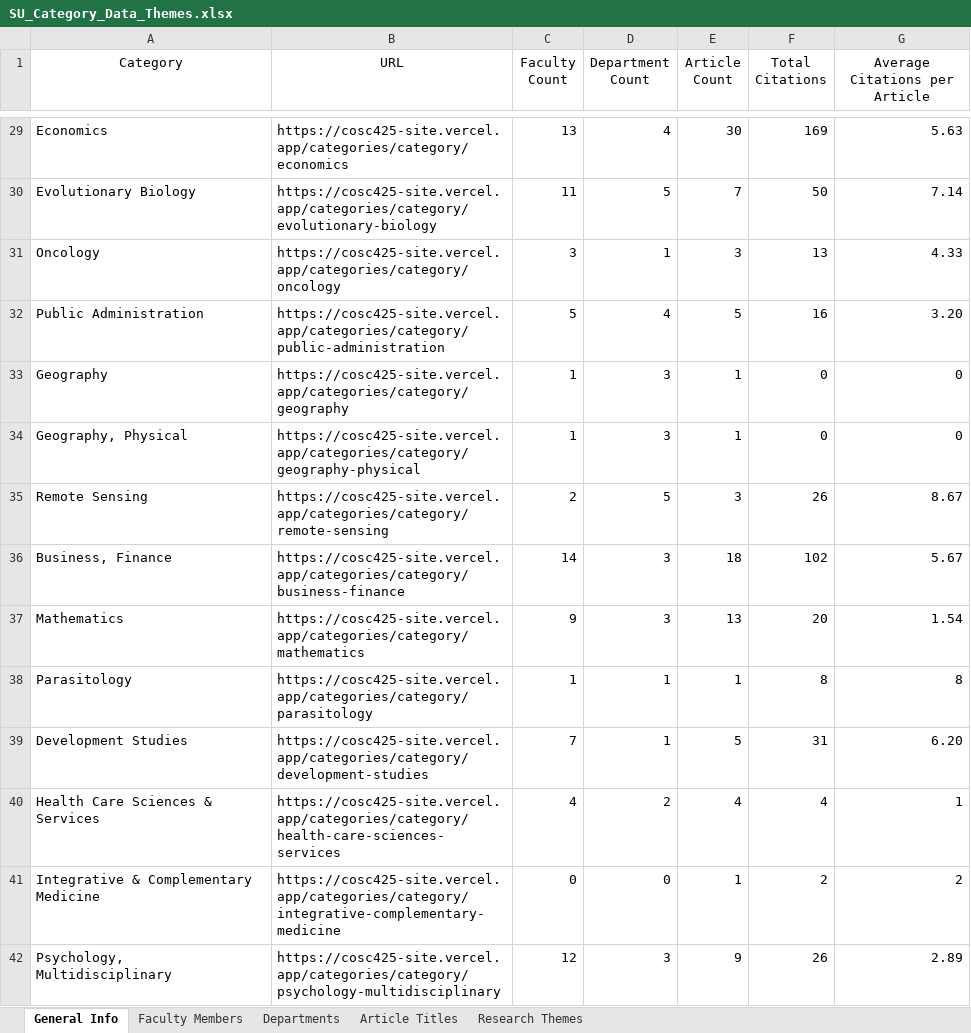
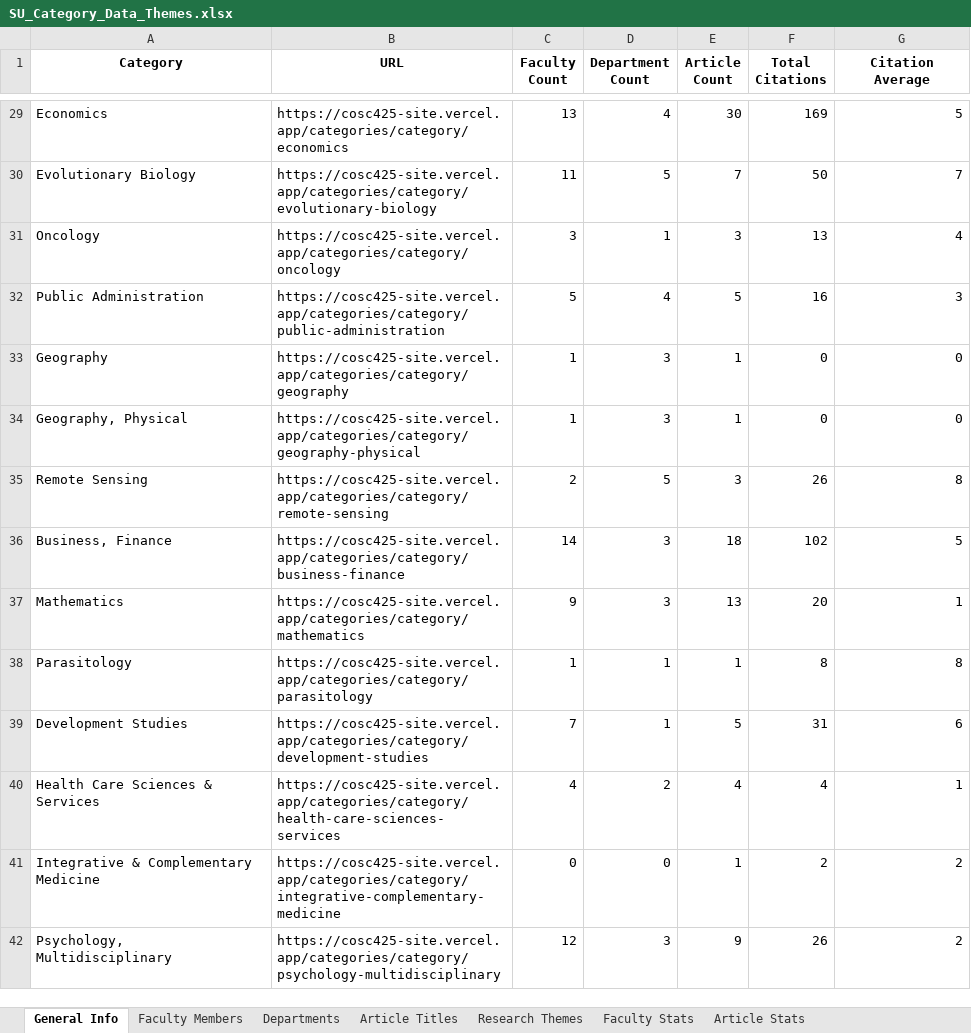
Before and after one commit to SpencerPresley/COSC425-DATA, an Excel workbook: PythonCode/Utilities/SU_Category_Data_Themes.xlsx, sheet General Info, drawn as a sheet; only a part is shown, gaps mark what is left out; values as stored, in another font and other column widths than the file's, no borders; the diff covers the shown part only; the diff names each change by its address in the sheet, - before the commit and + after, or states it on an @@ line.

Commit message:
influential articles and faculty on spreadsheet. For influential faculty may make sense to split it up between a couple tabs due to various metrics.

```diff
--- a/PythonCode/Utilities/SU_Category_Data_Themes.xlsx (sheet General Info)
+++ b/PythonCode/Utilities/SU_Category_Data_Themes.xlsx (sheet General Info)
+sheet tab: Faculty Stats
+sheet tab: Article Stats
-A1:G1 bold: off
+A1:G1 bold: on
-G1: Average Citations per Article
+G1: Citation Average
-G29 (Citation Average): 5.63
+G29 (Citation Average): 5
-G30 (Citation Average): 7.14
+G30 (Citation Average): 7
-G31 (Citation Average): 4.33
+G31 (Citation Average): 4
-G32 (Citation Average): 3.20
+G32 (Citation Average): 3
-G35 (Citation Average): 8.67
+G35 (Citation Average): 8
-G36 (Citation Average): 5.67
+G36 (Citation Average): 5
-G37 (Citation Average): 1.54
+G37 (Citation Average): 1
-G39 (Citation Average): 6.20
+G39 (Citation Average): 6
-G42 (Citation Average): 2.89
+G42 (Citation Average): 2
```
Also changed, not shown: 57 edited cells elsewhere in this sheet, sheet Research Themes, sheet Article Titles, sheet Faculty Members, sheet Departments, 1 other file.
